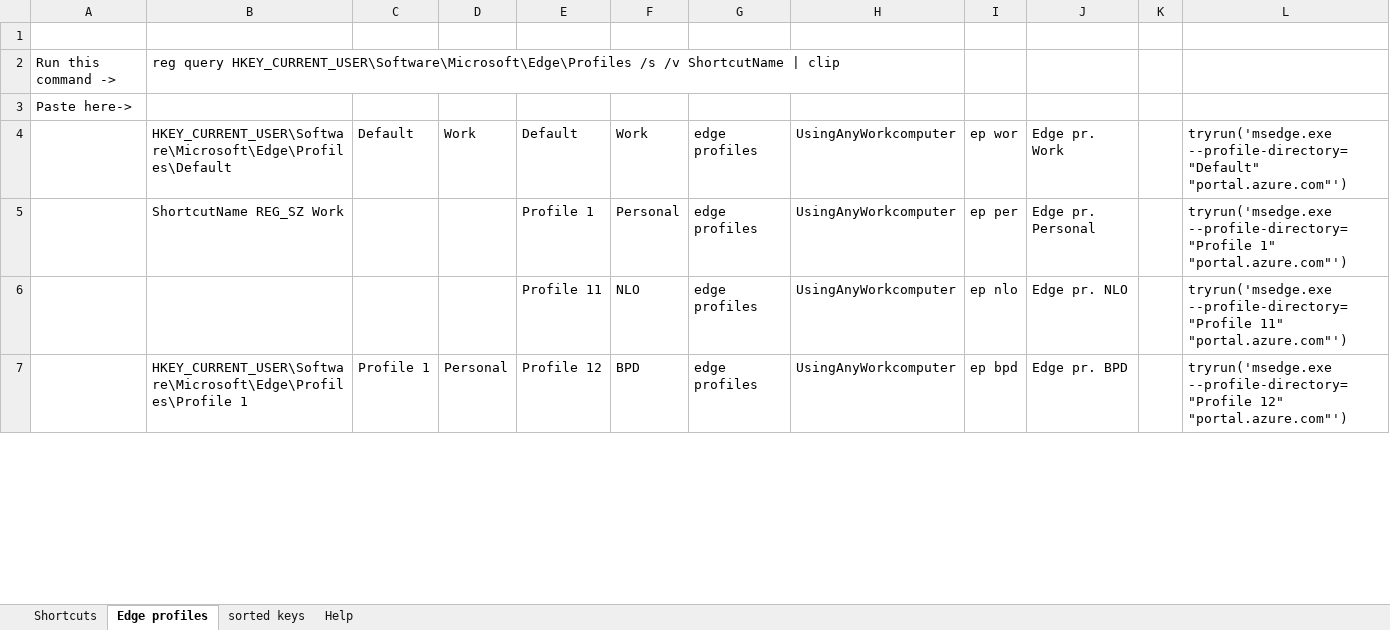
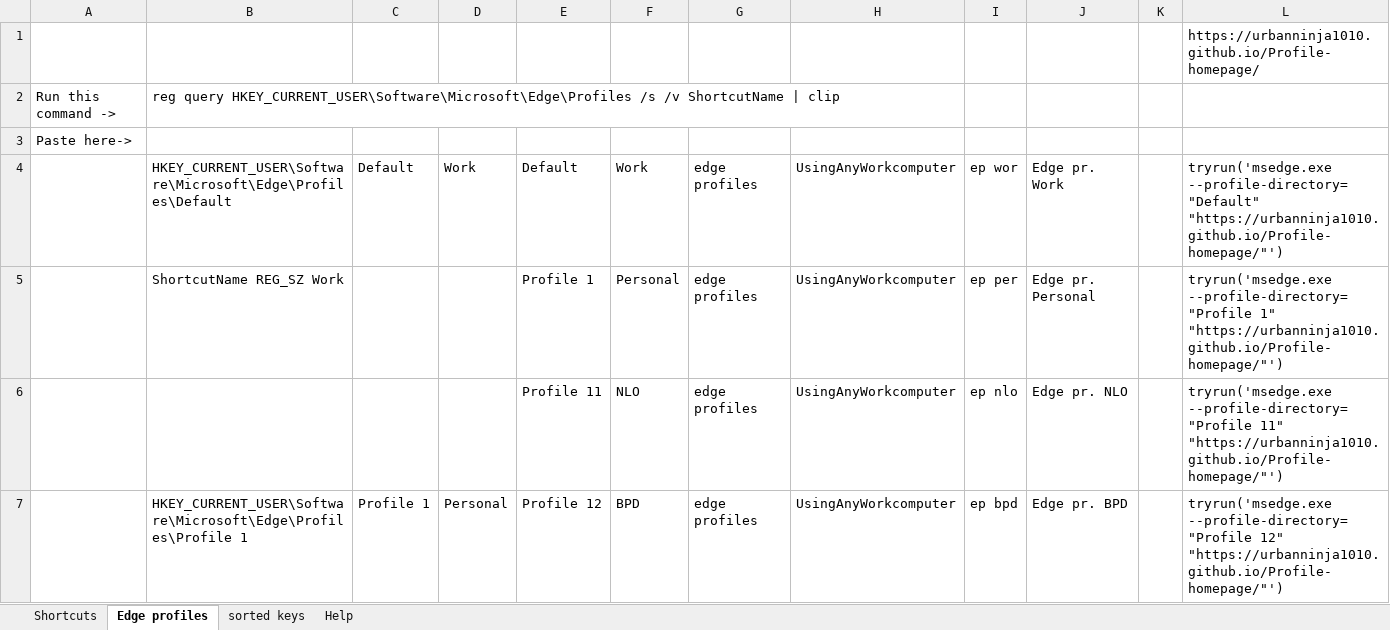
Before and after one commit to UrbanNinja1010/Personal_rep, an Excel workbook: AHK scripts/LNCHR-pub-master/LNCHR-CommandsGenerator.xlsm, sheet Edge profiles, drawn as a sheet; only a part is shown; values as stored, in another font and other column widths than the file's, no borders; the diff covers the shown part only; the diff names each change by its address in the sheet, - before the commit and + after, or states it on an @@ line.

Commit message:
changes to send text commands

```diff
--- a/AHK scripts/LNCHR-pub-master/LNCHR-CommandsGenerator.xlsm (sheet Edge profiles)
+++ b/AHK scripts/LNCHR-pub-master/LNCHR-CommandsGenerator.xlsm (sheet Edge profiles)
-L1: (empty)
+L1: https://urbanninja1010.github.io/Profile-homepage/
-L4: tryrun('msedge.exe --profile-directory="Default" "portal.azure.com"')
+L4: tryrun('msedge.exe --profile-directory="Default" "https://urbanninja1010.github.io/Profile-homepage/"')
-L5: …--profile-directory="Profile 1" "portal.azure.com"')
+L5: …--profile-directory="Profile 1" "https://urbanninja1010.github.io/Profile-homepage/"')
-L6: …--profile-directory="Profile 11" "portal.azure.com"')
+L6: …--profile-directory="Profile 11" "https://urbanninja1010.github.io/Profile-homepage/"')
-L7: …--profile-directory="Profile 12" "portal.azure.com"')
+L7: …--profile-directory="Profile 12" "https://urbanninja1010.github.io/Profile-homepage/"')
```
Also changed, not shown: 283 edited cells elsewhere in this sheet, sheet Shortcuts, sheet sorted keys, 3 other files.
